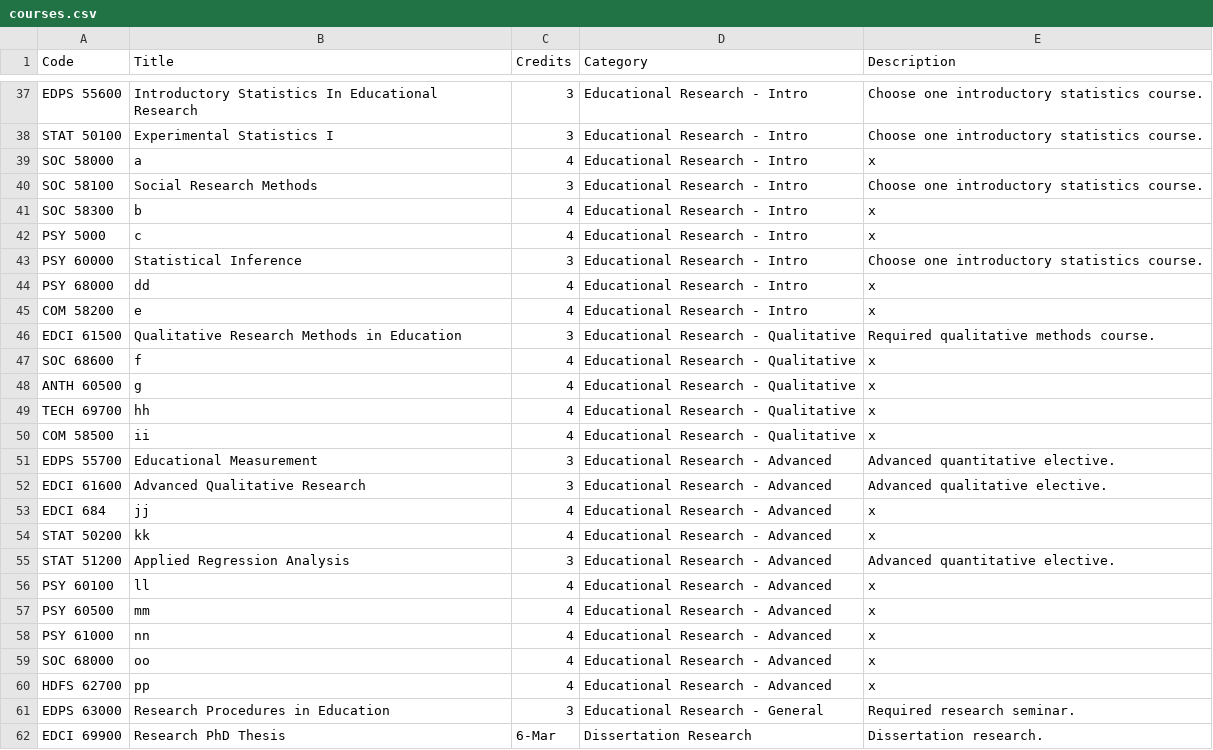
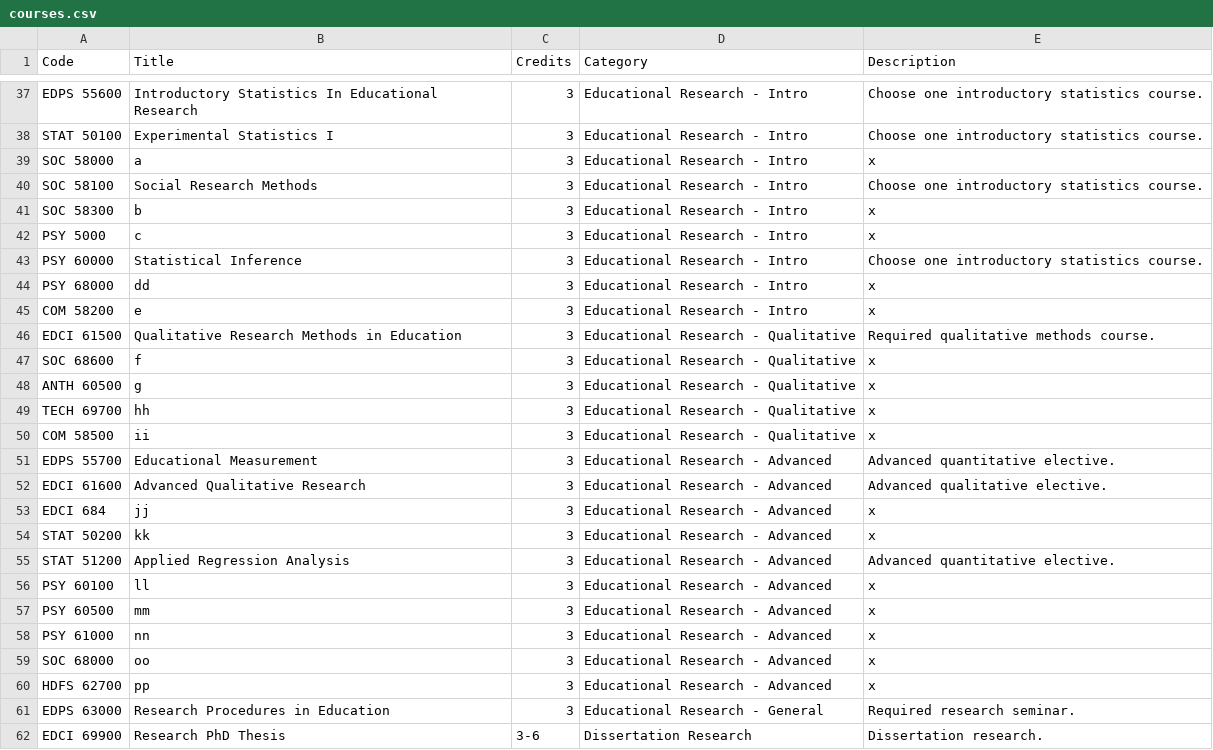
Before and after one commit to seoljoo-kang/plan_of_study_LDT_Purdue_data, a CSV file: courses.csv, drawn as a sheet; only a part is shown, gaps mark what is left out; the diff covers the shown part only.

Commit message:
Update courses.csv

```diff
--- a/courses.csv
+++ b/courses.csv
@@ -38,25 +38,25 @@ EDPS 55600,Introductory Statistics In Educational Research,3,Educational Researc
 STAT 50100,Experimental Statistics I,3,Educational Research - Intro,Choose one introductory statistics course.
-SOC 58000,a,4,Educational Research - Intro,x
+SOC 58000,a,3,Educational Research - Intro,x
 SOC 58100,Social Research Methods,3,Educational Research - Intro,Choose one introductory statistics course.
-SOC 58300,b,4,Educational Research - Intro,x
-PSY 5000,c,4,Educational Research - Intro,x
+SOC 58300,b,3,Educational Research - Intro,x
+PSY 5000,c,3,Educational Research - Intro,x
 PSY 60000,Statistical Inference,3,Educational Research - Intro,Choose one introductory statistics course.
-PSY 68000,dd,4,Educational Research - Intro,x
-COM 58200,e,4,Educational Research - Intro,x
+PSY 68000,dd,3,Educational Research - Intro,x
+COM 58200,e,3,Educational Research - Intro,x
 EDCI 61500,Qualitative Research Methods in Education,3,Educational Research - Qualitative,Required qualitative methods course.
-SOC 68600,f,4,Educational Research - Qualitative,x
-ANTH 60500,g,4,Educational Research - Qualitative,x
-TECH 69700,hh,4,Educational Research - Qualitative,x
-COM 58500,ii,4,Educational Research - Qualitative,x
+SOC 68600,f,3,Educational Research - Qualitative,x
+ANTH 60500,g,3,Educational Research - Qualitative,x
+TECH 69700,hh,3,Educational Research - Qualitative,x
+COM 58500,ii,3,Educational Research - Qualitative,x
 EDPS 55700,Educational Measurement,3,Educational Research - Advanced,Advanced quantitative elective.
 EDCI 61600,Advanced Qualitative Research,3,Educational Research - Advanced,Advanced qualitative elective.
-EDCI 684,jj,4,Educational Research - Advanced,x
-STAT 50200,kk,4,Educational Research - Advanced,x
+EDCI 684,jj,3,Educational Research - Advanced,x
+STAT 50200,kk,3,Educational Research - Advanced,x
 STAT 51200,Applied Regression Analysis,3,Educational Research - Advanced,Advanced quantitative elective.
-PSY 60100,ll,4,Educational Research - Advanced,x
-PSY 60500,mm,4,Educational Research - Advanced,x
-PSY 61000,nn,4,Educational Research - Advanced,x
-SOC 68000,oo,4,Educational Research - Advanced,x
-HDFS 62700,pp,4,Educational Research - Advanced,x
+PSY 60100,ll,3,Educational Research - Advanced,x
+PSY 60500,mm,3,Educational Research - Advanced,x
+PSY 61000,nn,3,Educational Research - Advanced,x
+SOC 68000,oo,3,Educational Research - Advanced,x
+HDFS 62700,pp,3,Educational Research - Advanced,x
 EDPS 63000,Research Procedures in Education,3,Educational Research - General,Required research seminar.
-EDCI 69900,Research PhD Thesis,6-Mar,Dissertation Research,Dissertation research.
+EDCI 69900,Research PhD Thesis,3-6,Dissertation Research,Dissertation research.
```
Also changed, not shown: 6 edited cells elsewhere in this file.
